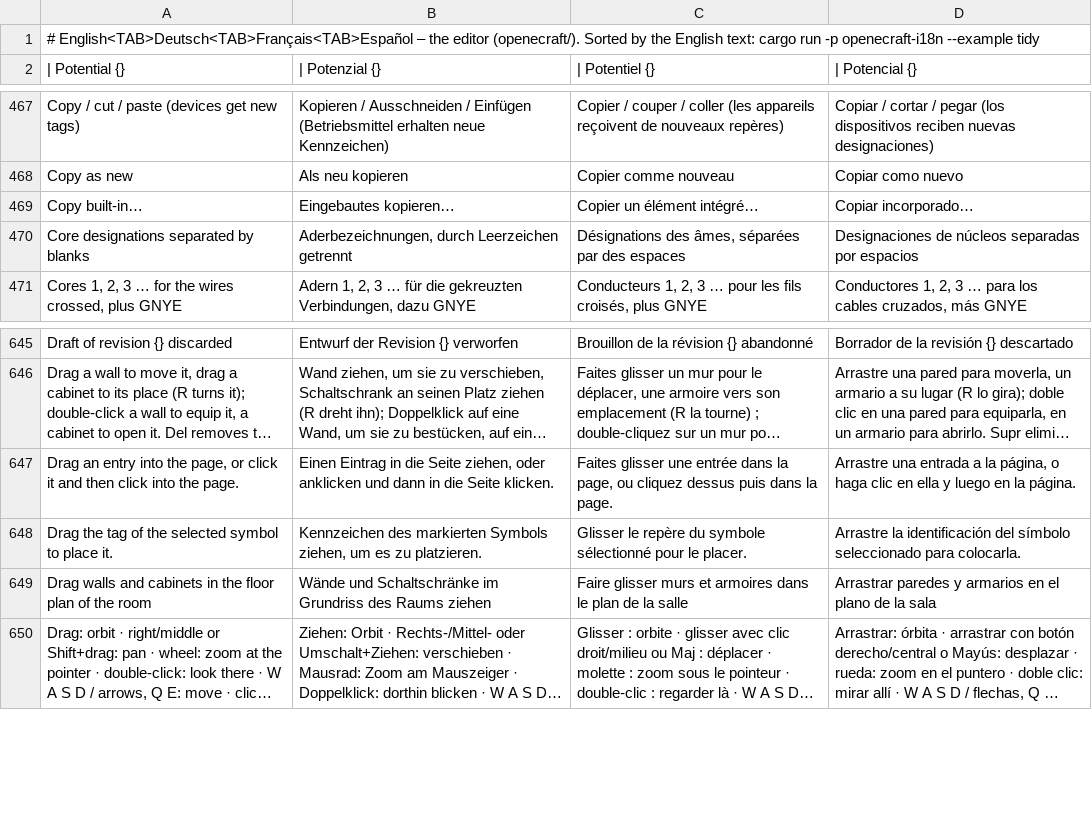
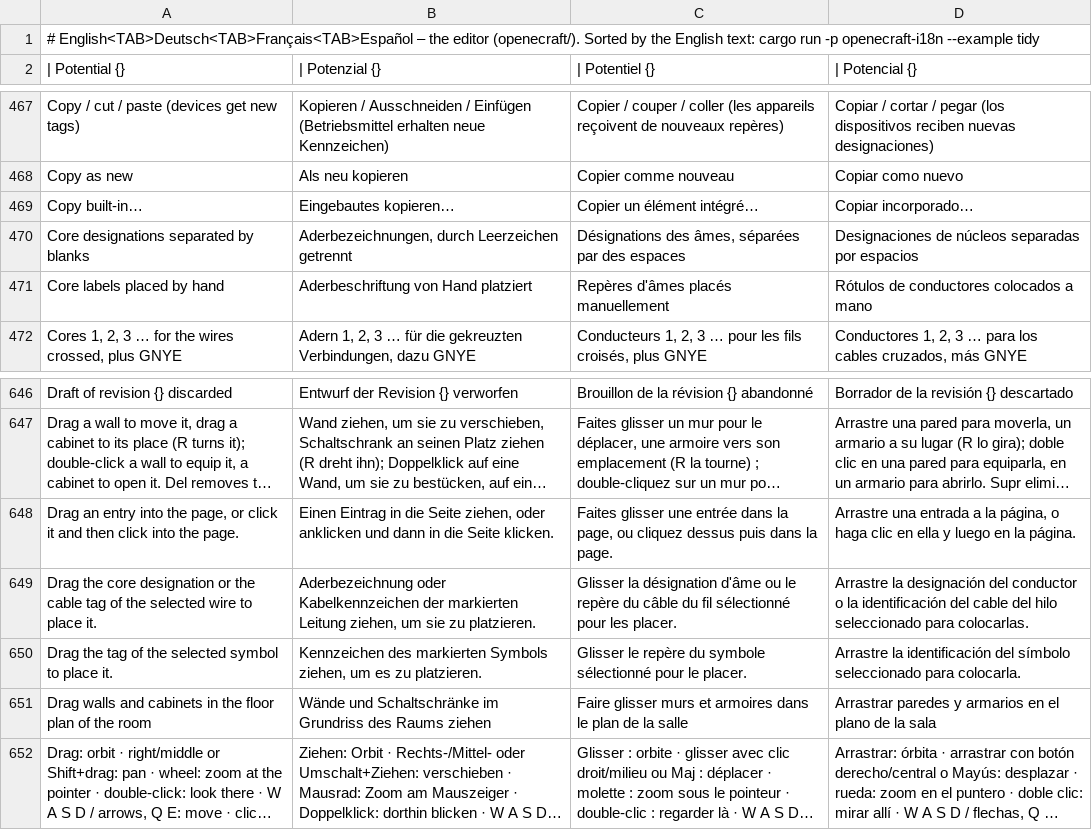
Before and after one commit to JukkaJor/OpenECraft, a TSV file: crates/openecraft-i18n/src/catalog/editor/required.tsv, drawn as a sheet; only a part is shown, gaps mark what is left out; long unchanged cells end in …; the diff names each change by its address in the sheet, - before the commit and + after, or states it on an @@ line.

```diff
--- a/crates/openecraft-i18n/src/catalog/editor/required.tsv
+++ b/crates/openecraft-i18n/src/catalog/editor/required.tsv
+row 471: Core labels placed by hand | Aderbeschriftung von Hand platziert | Repères d'âmes placés manuellement | Rótulos de conductores colocados a mano
+row 649: Drag the core designation or the cable tag of the selected wire to place it. | Aderbezeichnung oder Kabelkennzeichen der markierten Leitung ziehen, um sie zu platzieren. | Glisser la désignation d'âme ou le repère du câble du fil sélectionné pour les placer. | Arrastre la designación del conductor o la identificación del cable del hilo seleccionado para colocarlas.
```
Also changed, not shown: crates/openecraft-i18n/src/catalog/plugins/nl.tsv, crates/openecraft-i18n/src/catalog/plugins/pl.tsv, 44 other files.
